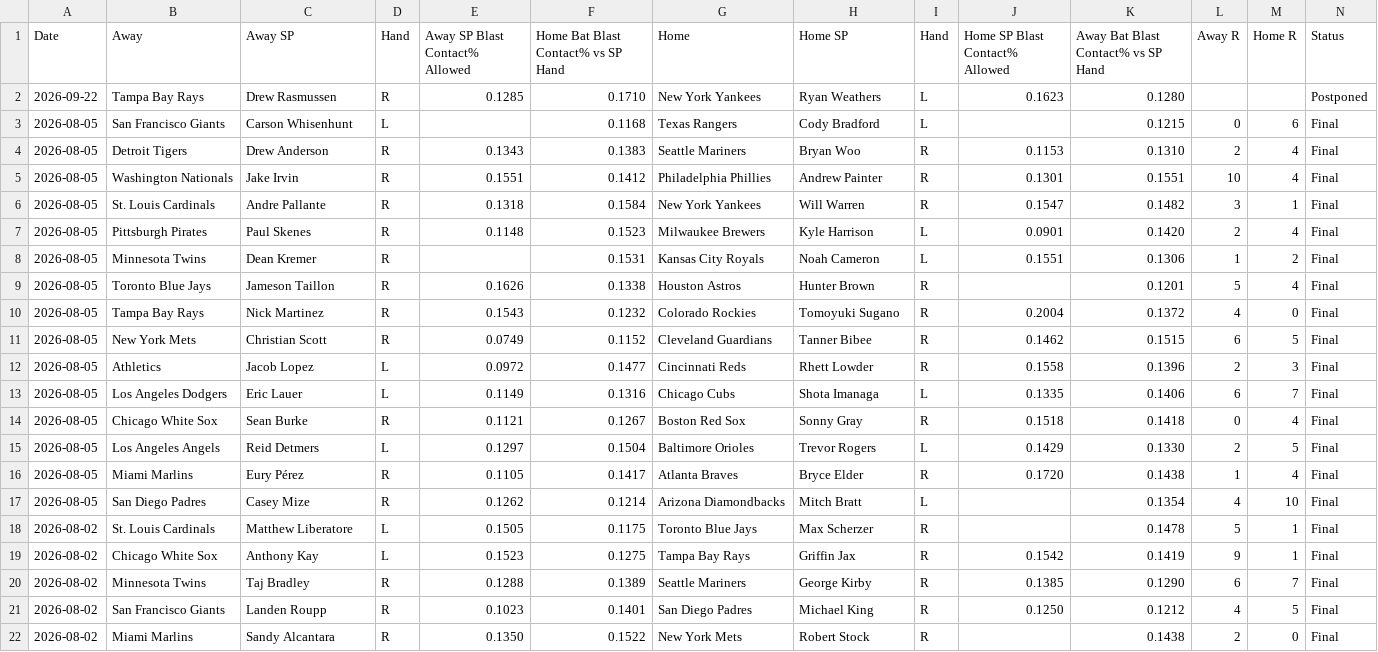
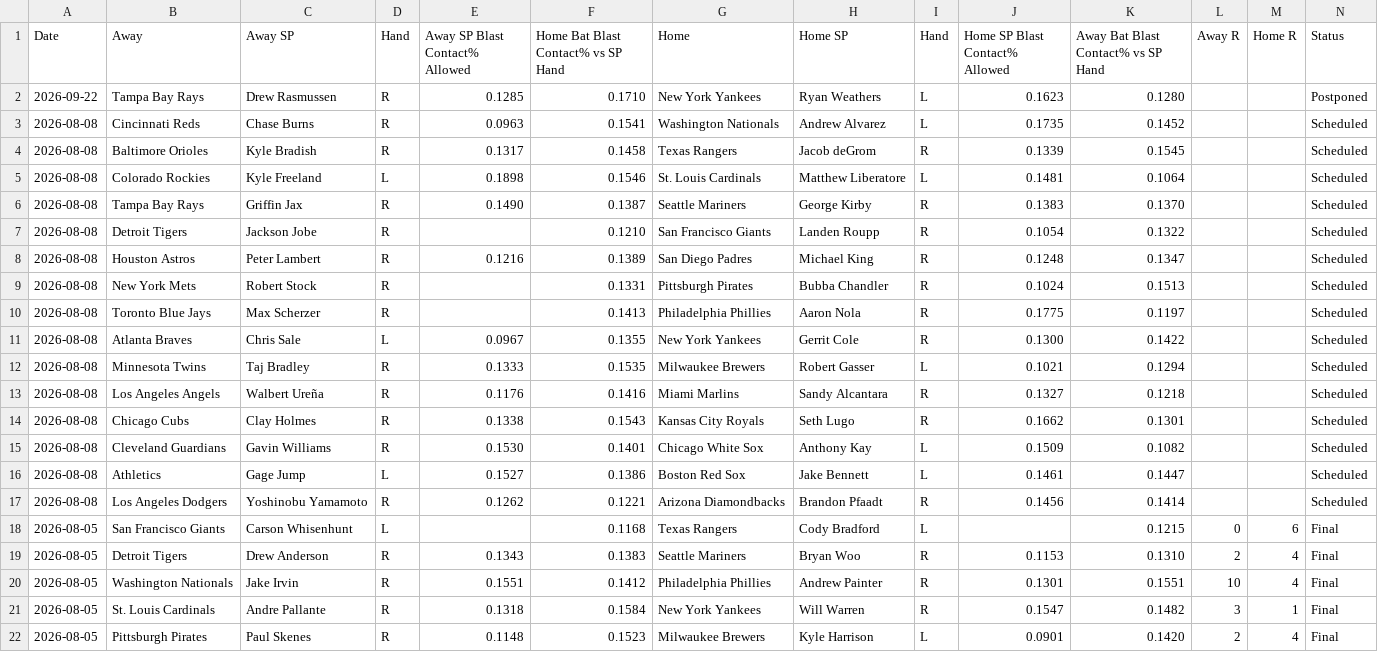
Before and after one commit to furuq2/blast-contact, a CSV file: data/master.csv, drawn as a sheet; only a part is shown; the shorter side is filled out with more unchanged rows; the diff names each change by its address in the sheet, - before the commit and + after, or states it on an @@ line.

```diff
--- a/data/master.csv
+++ b/data/master.csv
+row 3: 2026-08-08 | Cincinnati Reds | Chase Burns | R | 0.0963 | 0.1541 | Washington Nationals | Andrew Alvarez | L | 0.1735 | 0.1452 |  |  | Scheduled
+row 4: 2026-08-08 | Baltimore Orioles | Kyle Bradish | R | 0.1317 | 0.1458 | Texas Rangers | Jacob deGrom | R | 0.1339 | 0.1545 |  |  | Scheduled
+row 5: 2026-08-08 | Colorado Rockies | Kyle Freeland | L | 0.1898 | 0.1546 | St. Louis Cardinals | Matthew Liberatore | L | 0.1481 | 0.1064 |  |  | Scheduled
+row 6: 2026-08-08 | Tampa Bay Rays | Griffin Jax | R | 0.1490 | 0.1387 | Seattle Mariners | George Kirby | R | 0.1383 | 0.1370 |  |  | Scheduled
+row 7: 2026-08-08 | Detroit Tigers | Jackson Jobe | R |  | 0.1210 | San Francisco Giants | Landen Roupp | R | 0.1054 | 0.1322 |  |  | Scheduled
+row 8: 2026-08-08 | Houston Astros | Peter Lambert | R | 0.1216 | 0.1389 | San Diego Padres | Michael King | R | 0.1248 | 0.1347 |  |  | Scheduled
+row 9: 2026-08-08 | New York Mets | Robert Stock | R |  | 0.1331 | Pittsburgh Pirates | Bubba Chandler | R | 0.1024 | 0.1513 |  |  | Scheduled
+row 10: 2026-08-08 | Toronto Blue Jays | Max Scherzer | R |  | 0.1413 | Philadelphia Phillies | Aaron Nola | R | 0.1775 | 0.1197 |  |  | Scheduled
+row 11: 2026-08-08 | Atlanta Braves | Chris Sale | L | 0.0967 | 0.1355 | New York Yankees | Gerrit Cole | R | 0.1300 | 0.1422 |  |  | Scheduled
+row 12: 2026-08-08 | Minnesota Twins | Taj Bradley | R | 0.1333 | 0.1535 | Milwaukee Brewers | Robert Gasser | L | 0.1021 | 0.1294 |  |  | Scheduled
+row 13: 2026-08-08 | Los Angeles Angels | Walbert Ureña | R | 0.1176 | 0.1416 | Miami Marlins | Sandy Alcantara | R | 0.1327 | 0.1218 |  |  | Scheduled
+row 14: 2026-08-08 | Chicago Cubs | Clay Holmes | R | 0.1338 | 0.1543 | Kansas City Royals | Seth Lugo | R | 0.1662 | 0.1301 |  |  | Scheduled
+row 15: 2026-08-08 | Cleveland Guardians | Gavin Williams | R | 0.1530 | 0.1401 | Chicago White Sox | Anthony Kay | L | 0.1509 | 0.1082 |  |  | Scheduled
+row 16: 2026-08-08 | Athletics | Gage Jump | L | 0.1527 | 0.1386 | Boston Red Sox | Jake Bennett | L | 0.1461 | 0.1447 |  |  | Scheduled
+row 17: 2026-08-08 | Los Angeles Dodgers | Yoshinobu Yamamoto | R | 0.1262 | 0.1221 | Arizona Diamondbacks | Brandon Pfaadt | R | 0.1456 | 0.1414 |  |  | Scheduled
```
Also changed, not shown: 1 other file.
